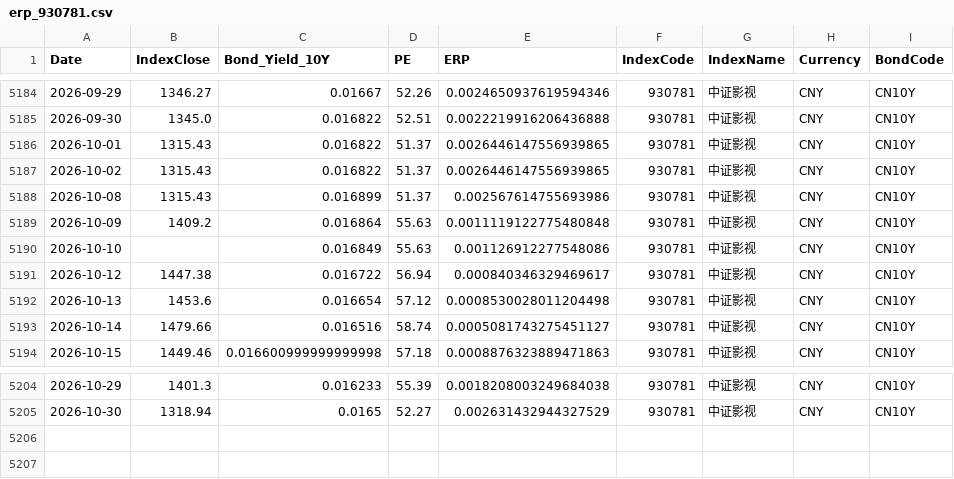
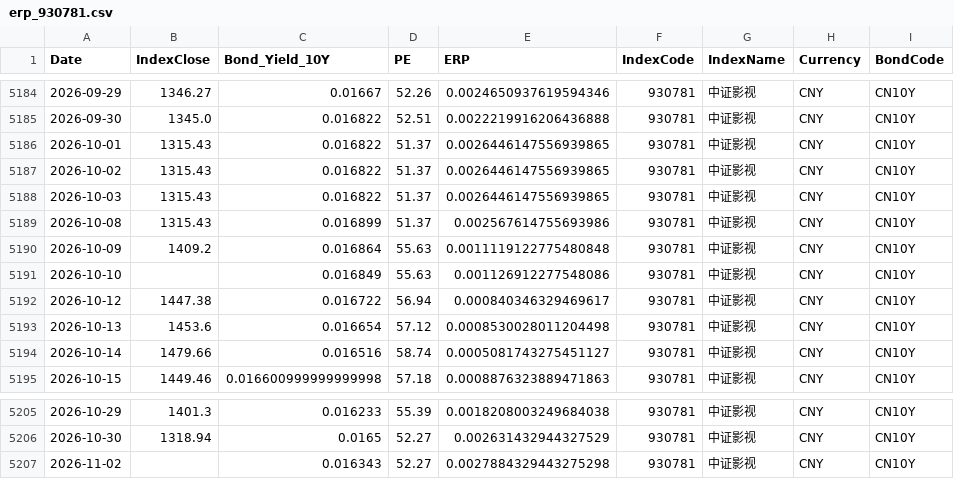
Before and after one commit to ChiaraVan1/equity-risk-premium-monitor, a CSV file: data/erp_930781.csv, drawn as a sheet; only a part is shown, gaps mark what is left out.

```diff
--- a/data/erp_930781.csv
+++ b/data/erp_930781.csv
@@ -5187,2 +5187,3 @@
 2026-10-02,1315.43,0.016822,51.37,0.0026446147556939865,930781,中证影视,CNY,CN10Y
+2026-10-03,1315.43,0.016822,51.37,0.0026446147556939865,930781,中证影视,CNY,CN10Y
 2026-10-08,1315.43,0.016899,51.37,0.002567614755693986,930781,中证影视,CNY,CN10Y
@@ -5205 +5206,2 @@
 2026-10-30,1318.94,0.0165,52.27,0.002631432944327529,930781,中证影视,CNY,CN10Y
+2026-11-02,,0.016343,52.27,0.0027884329443275298,930781,中证影视,CNY,CN10Y
```
Also changed, not shown: data/erp_399967.csv, data/erp_930794.csv, 29 other files.
